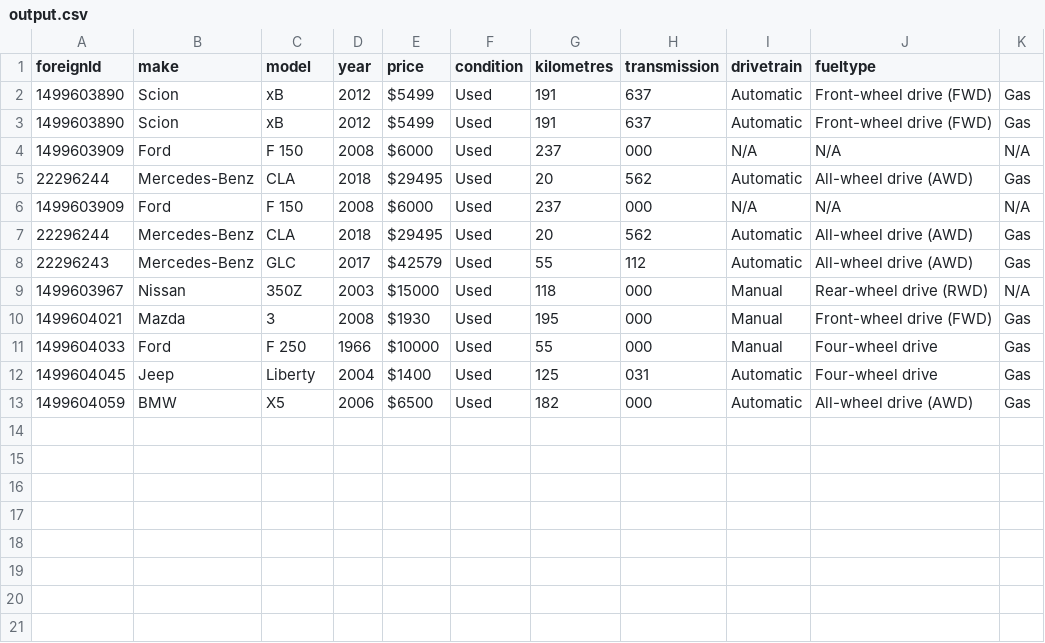
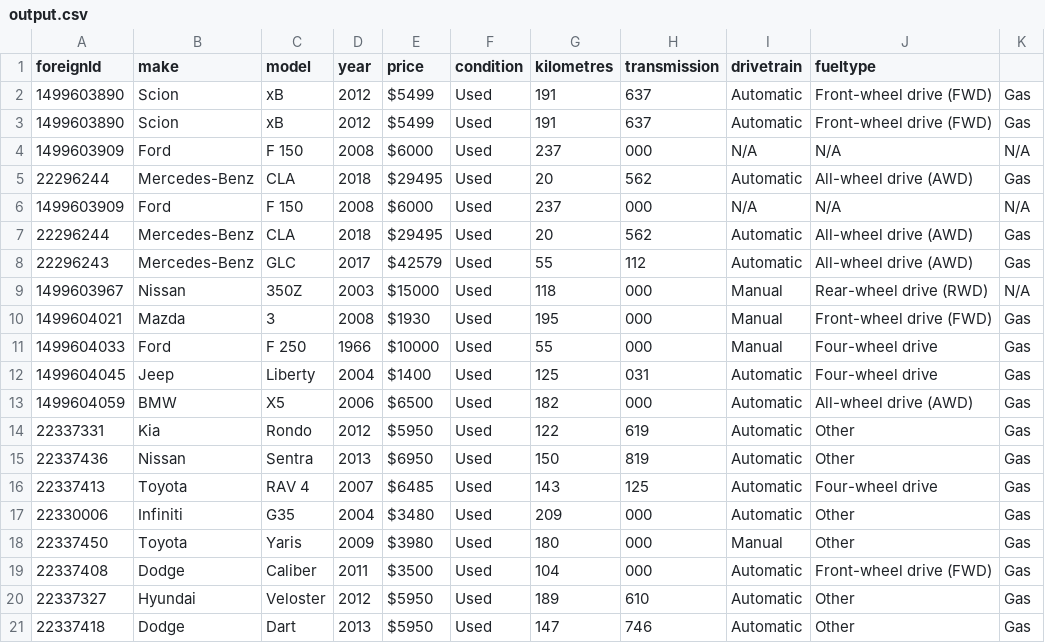
Before and after one commit to NJRCHK/kijijiscraper, a CSV file: output.csv, drawn as a sheet.

Commit message:
fix same error with kilometres

```diff
--- a/output.csv
+++ b/output.csv
@@ -13 +13,9 @@ foreignId,make,model,year,price,condition,kilometres,transmission,drivetrain,fue
 1499604059,BMW,X5,2006,$6500,Used,182,000,Automatic,All-wheel drive (AWD),Gas
+22337331,Kia,Rondo,2012,$5950,Used,122,619,Automatic,Other,Gas
+22337436,Nissan,Sentra,2013,$6950,Used,150,819,Automatic,Other,Gas
+22337413,Toyota,RAV 4,2007,$6485,Used,143,125,Automatic,Four-wheel drive,Gas
+22330006,Infiniti,G35,2004,$3480,Used,209,000,Automatic,Other,Gas
+22337450,Toyota,Yaris,2009,$3980,Used,180,000,Manual,Other,Gas
+22337408,Dodge,Caliber,2011,$3500,Used,104,000,Automatic,Front-wheel drive (FWD),Gas
+22337327,Hyundai,Veloster,2012,$5950,Used,189,610,Automatic,Other,Gas
+22337418,Dodge,Dart,2013,$5950,Used,147,746,Automatic,Other,Gas
```
Also changed, not shown: 2 other files.
